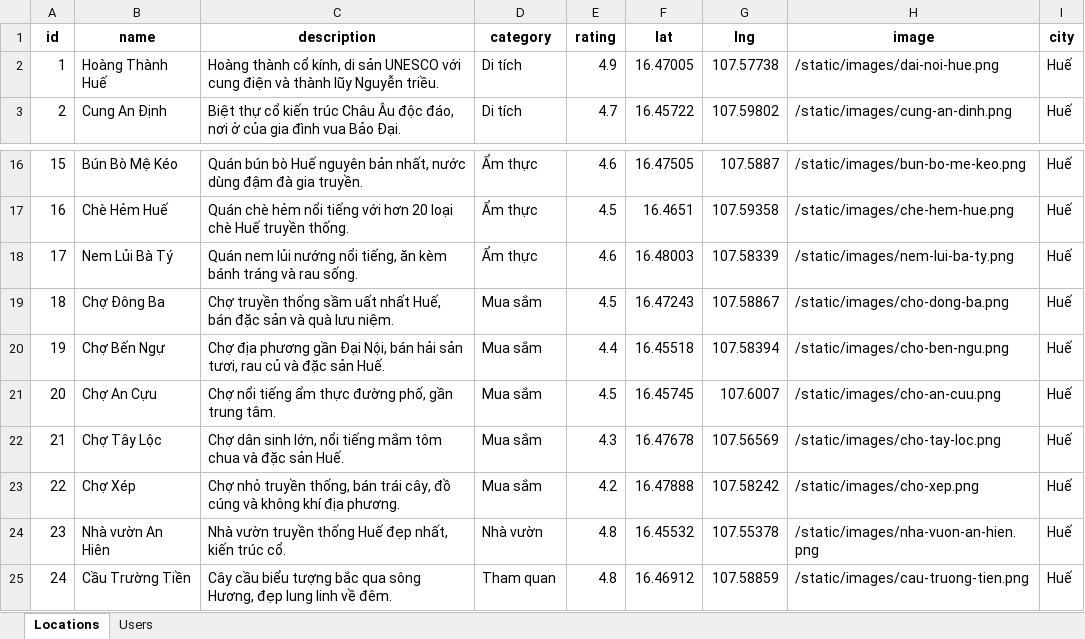
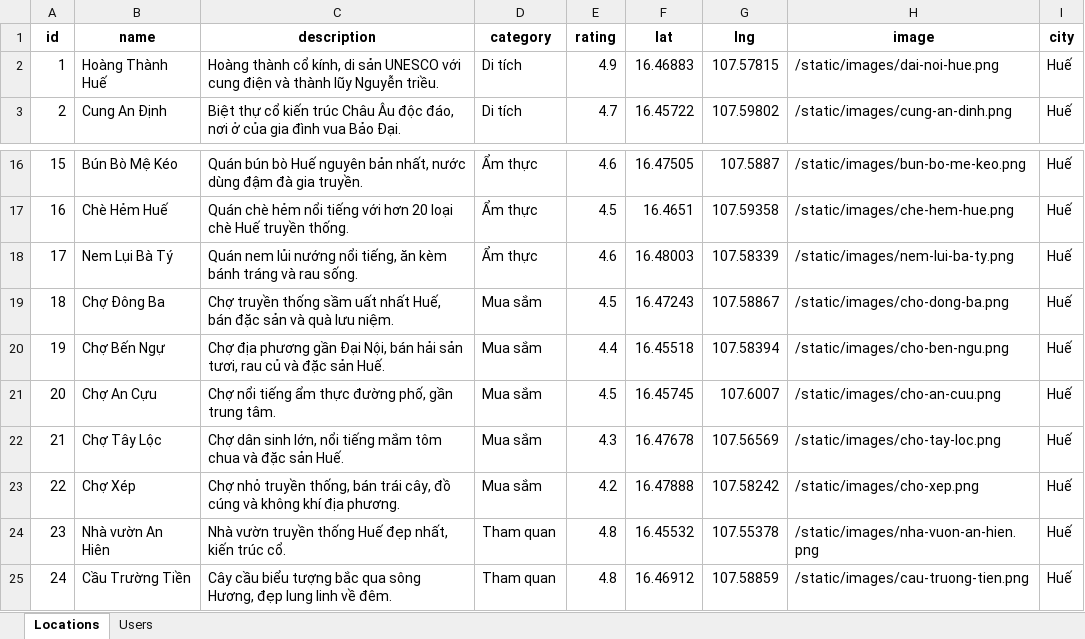
Before and after one commit to chaudan0304/ban-do-du-lich-Hue, an Excel workbook: data.xlsx, sheet Locations, drawn as a sheet; only a part is shown, gaps mark what is left out; values as stored, in another font and other column widths than the file's, no borders; the diff names each change by its address in the sheet, - before the commit and + after, or states it on an @@ line.

```diff
--- a/data.xlsx (sheet Locations)
+++ b/data.xlsx (sheet Locations)
-F2 (lat): 16.47005
+F2 (lat): 16.46883
-G2 (lng): 107.57738
+G2 (lng): 107.57815
-B18 (name): Nem Lủi Bà Tý
+B18 (name): Nem Lụi Bà Tý
-D24 (category): Nhà vườn
+D24 (category): Tham quan
```
Also changed, not shown: 3 other files.
